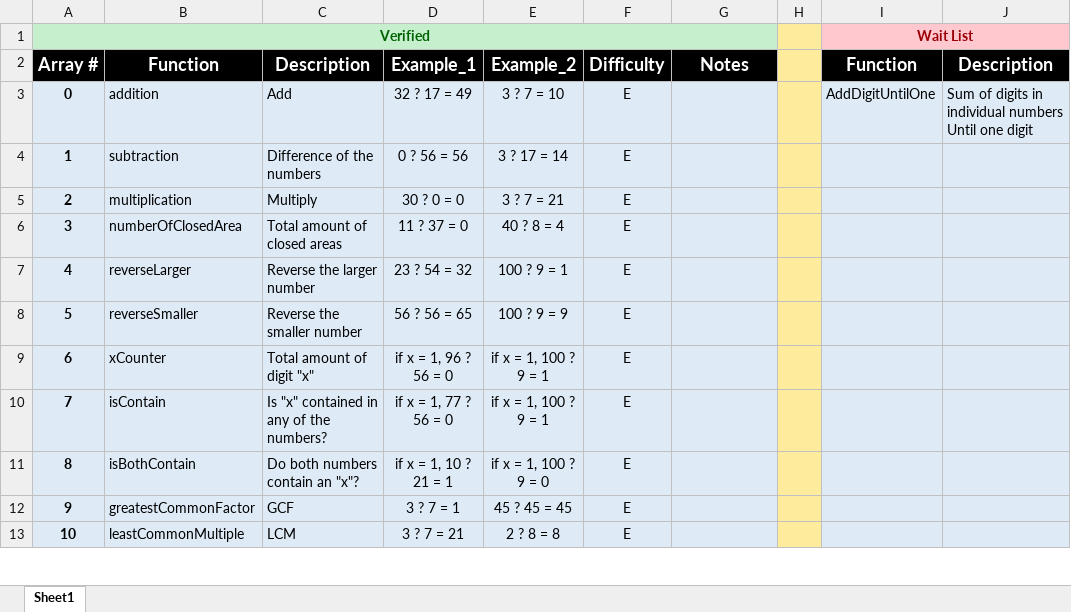
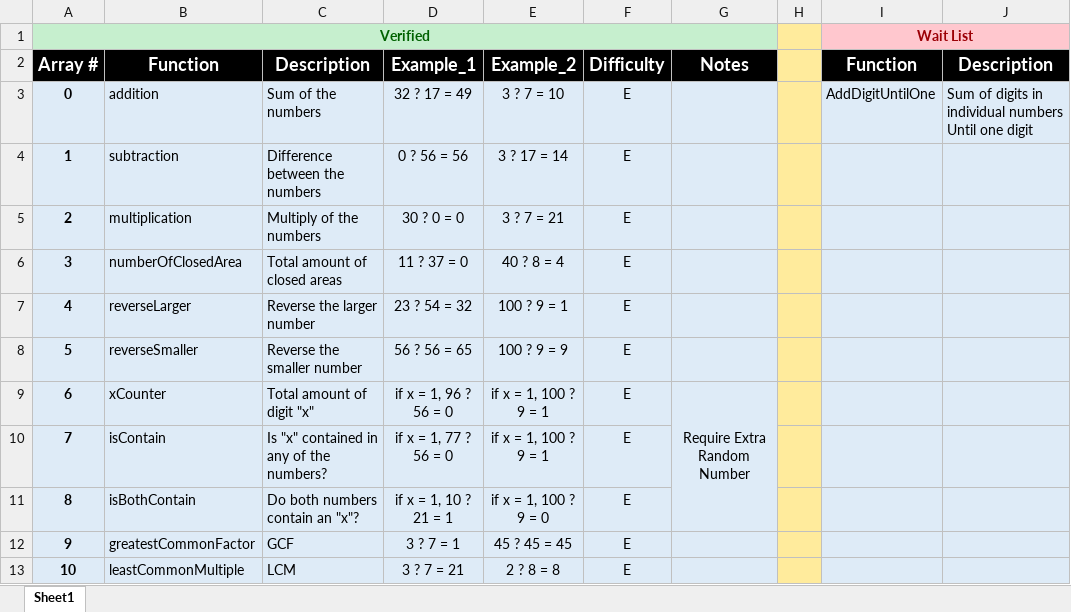
Before and after one commit to TimH8780/GeniusApp, an Excel workbook: UnknownFunctions.xlsx, sheet Sheet1, drawn as a sheet; only a part is shown; values as stored, in another font and other column widths than the file's, no borders; conditional formats not drawn; the diff names each change by its address in the sheet, - before the commit and + after, or states it on an @@ line.

```diff
--- a/UnknownFunctions.xlsx (sheet Sheet1)
+++ b/UnknownFunctions.xlsx (sheet Sheet1)
-C3 (Description): Add
+C3 (Description): Sum of the numbers
-C4 (Description): Difference of the numbers
+C4 (Description): Difference between the numbers
-C5 (Description): Multiply
+C5 (Description): Multiply of the numbers
-G9 (Notes): (empty)
+G9 (Notes): Require Extra Random Number
+G9:G11 merged
```
Also changed, not shown: 33 other files.
